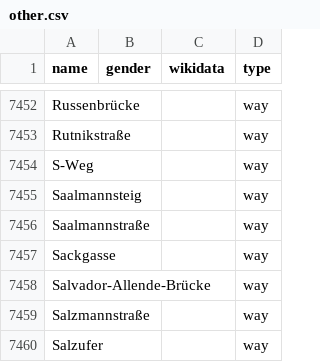
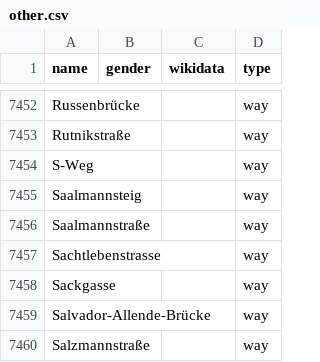
Before and after one commit to EqualStreetNames/equalstreetnames-berlin, a CSV file: data/other.csv, drawn as a sheet; only a part is shown, gaps mark what is left out; the shorter side is filled out with more unchanged rows.

```diff
--- a/data/other.csv
+++ b/data/other.csv
@@ -7456,2 +7456,3 @@ Saalmannsteig,,,way
 Saalmannstraße,,,way
+Sachtlebenstrasse,,,way
 Sackgasse,,,way
```
Also changed, not shown: data/gender.csv, 2 other files.
